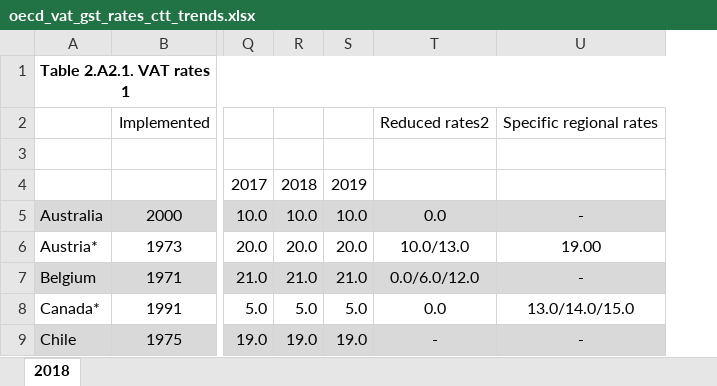
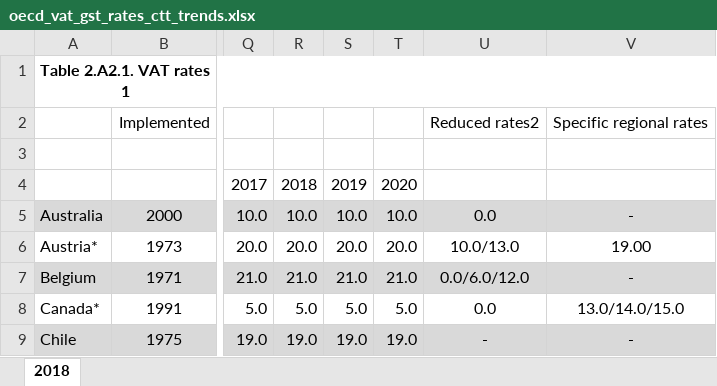
Before and after one commit to TaxFoundation/international-tax-competitiveness-index, an Excel workbook: source_data/oecd_vat_gst_rates_ctt_trends.xlsx, sheet 2018, drawn as a sheet; only a part is shown, gaps mark what is left out; values as stored, in another font and other column widths than the file's, no borders; the diff names each change by its address in the sheet, - before the commit and + after, or states it on an @@ line.

Commit message:
Update Variable vat_rate
Researched VAT rates for all OECD countries (only Japan changed its rate from 8% to 10%) and added them as new column in the OECD VAT rate spreadsheet. Calculated average sales tax rates for Canada and the US (weighted by population) by hand and added them in the R file. Corrected Canadian rate for 2019 (seemed like it was the simply average instead of the average weighted by population).

```diff
--- a/source_data/oecd_vat_gst_rates_ctt_trends.xlsx (sheet 2018)
+++ b/source_data/oecd_vat_gst_rates_ctt_trends.xlsx (sheet 2018)
+column T, rows 4-9: 2020 | 10.0 | 20.0 | 21.0 | 5.0 | 19.0
```
Also changed, not shown: 3 other files.
